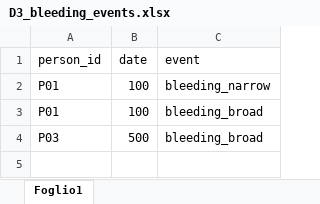
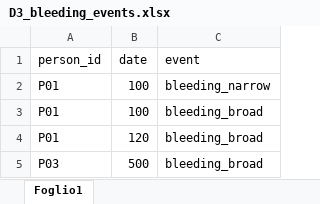
Before and after one commit to ARS-toscana/emorragie_gravi, an Excel workbook: i_test/test_D3_source_population/D3_bleeding_events.xlsx, sheet Foglio1, drawn as a sheet; values as stored, in another font and other column widths than the file's, no borders; the diff names each change by its address in the sheet, - before the commit and + after, or states it on an @@ line.

```diff
--- a/i_test/test_D3_source_population/D3_bleeding_events.xlsx (sheet Foglio1)
+++ b/i_test/test_D3_source_population/D3_bleeding_events.xlsx (sheet Foglio1)
+row 4: P01 | 120 | bleeding_broad
```
Also changed, not shown: i_codebooks/00_index_emorragie_gravi.xlsx, i_codebooks/D3_PERSONS.xlsx, 31 other files.
